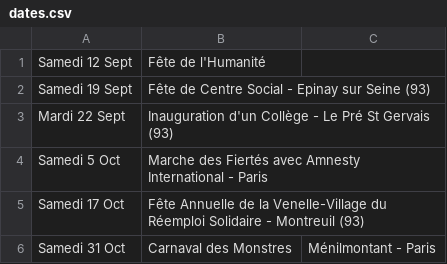
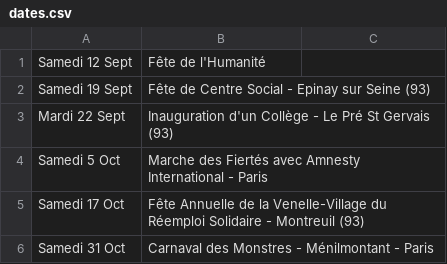
Before and after one commit to mathurinpetit/omaracuja, a CSV file: dates.csv, drawn as a sheet.

Commit message:
Update dates.csv

```diff
--- a/dates.csv
+++ b/dates.csv
@@ -5,2 +5,2 @@ Samedi 5 Oct; Marche des Fiertés avec Amnesty International - Paris
 Samedi 17 Oct; Fête Annuelle de la Venelle-Village du Réemploi Solidaire - Montreuil (93)
-Samedi 31 Oct; Carnaval des Monstres; Ménilmontant - Paris
+Samedi 31 Oct; Carnaval des Monstres - Ménilmontant - Paris
```
